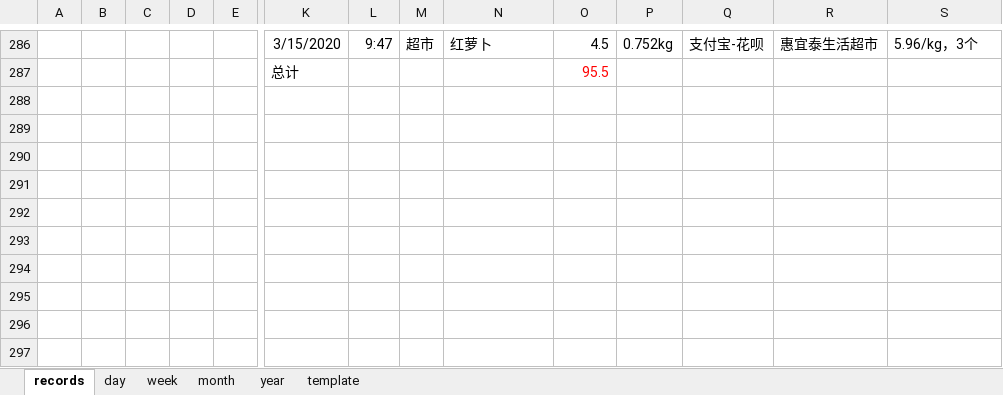
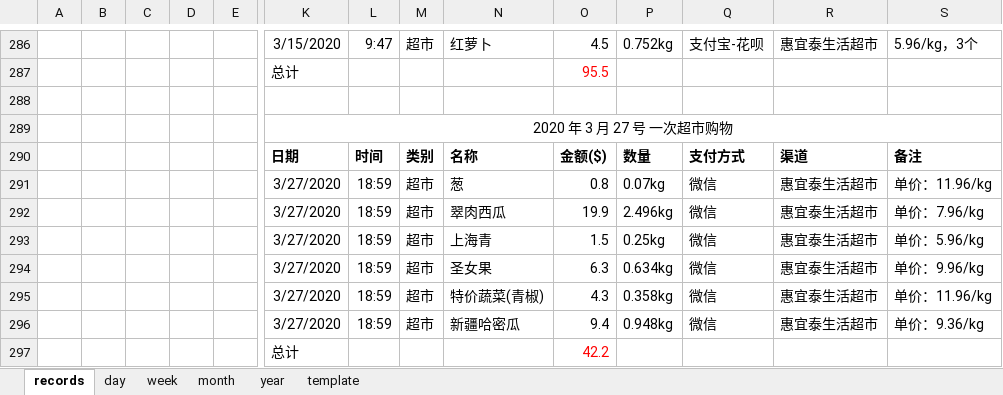
Before and after one commit to Gzhennaxia/Gzhennaxia.github.io, an Excel workbook: source/excel/ledger.xlsx, sheet records, drawn as a sheet; only a part is shown, gaps mark what is left out; values as stored, in another font and other column widths than the file's, no borders; table styles not drawn; rows hold the shown columns only; the diff covers the shown part only; the diff names each change by its address in the sheet, - before the commit and + after, or states it on an @@ line.

```diff
--- a/source/excel/ledger.xlsx (sheet records)
+++ b/source/excel/ledger.xlsx (sheet records)
+row 288: (empty)
+row 289:  |  |  |  |  | 2020 年 3 月 27 号 一次超市购物
+row 290:  |  |  |  |  | 日期 | 时间 | 类别 | 名称 | 金额($) | 数量 | 支付方式 | 渠道 | 备注
+row 291:  |  |  |  |  | 3/27/2020 | 18:59 | 超市 | 葱 | 0.8 | 0.07kg | 微信 | 惠宜泰生活超市 | 单价：11.96/kg
+row 292:  |  |  |  |  | 3/27/2020 | 18:59 | 超市 | 翠肉西瓜 | 19.9 | 2.496kg | 微信 | 惠宜泰生活超市 | 单价：7.96/kg
+row 293:  |  |  |  |  | 3/27/2020 | 18:59 | 超市 | 上海青 | 1.5 | 0.25kg | 微信 | 惠宜泰生活超市 | 单价：5.96/kg
+row 294:  |  |  |  |  | 3/27/2020 | 18:59 | 超市 | 圣女果 | 6.3 | 0.634kg | 微信 | 惠宜泰生活超市 | 单价：9.96/kg
+row 295:  |  |  |  |  | 3/27/2020 | 18:59 | 超市 | 特价蔬菜(青椒) | 4.3 | 0.358kg | 微信 | 惠宜泰生活超市 | 单价：11.96/kg
+row 296:  |  |  |  |  | 3/27/2020 | 18:59 | 超市 | 新疆哈密瓜 | 9.4 | 0.948kg | 微信 | 惠宜泰生活超市 | 单价：9.36/kg
+row 297:  |  |  |  |  | 总计 |  |  |  | 42.2
```
Also changed, not shown: 66 edited cells elsewhere in this sheet, source/excel/Score.xlsx.
